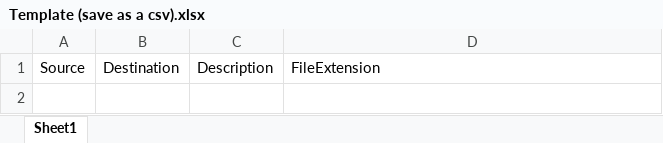
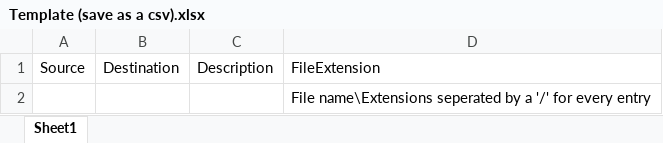
Before and after one commit to BraxtonWright/Auto-Backup-Utility, an Excel workbook: Jobs/Template (save as a csv).xlsx, sheet Sheet1, drawn as a sheet; values as stored, in another font and other column widths than the file's, no borders; the diff names each change by its address in the sheet, - before the commit and + after, or states it on an @@ line.

```diff
--- a/Jobs/Template (save as a csv).xlsx (sheet Sheet1)
+++ b/Jobs/Template (save as a csv).xlsx (sheet Sheet1)
+row 2:  |  |  | File name\Extensions seperated by a '/' for every entry
```
Also changed, not shown: 2 other files.
